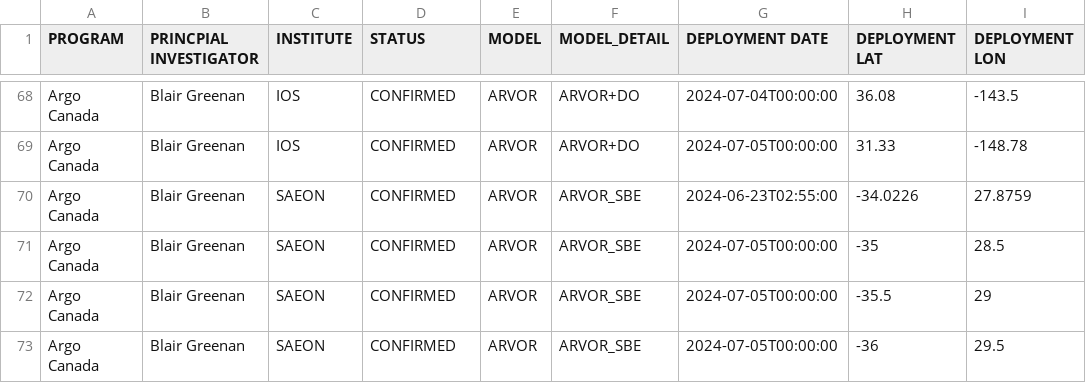
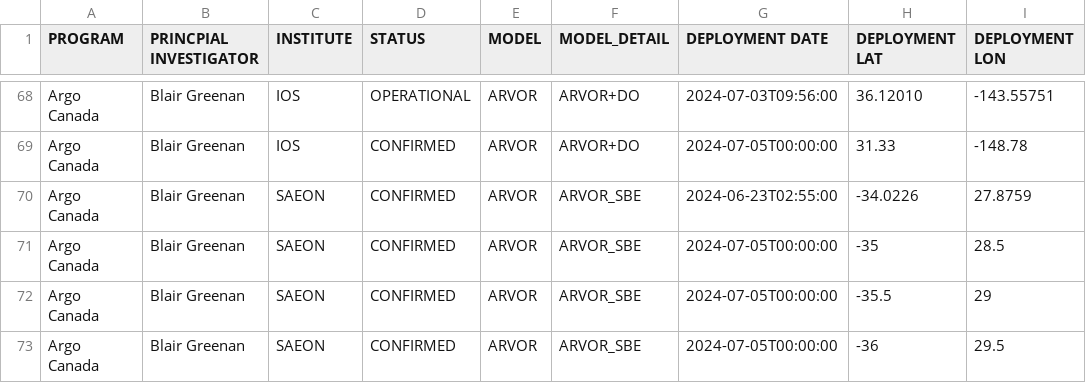
Before and after one commit to ArgoCanada/blog, a CSV file: deployment/canada_deployments.csv, drawn as a sheet; only a part is shown, gaps mark what is left out; the diff covers the shown part only; the diff names each change by its address in the sheet, - before the commit and + after, or states it on an @@ line.

```diff
--- a/deployment/canada_deployments.csv
+++ b/deployment/canada_deployments.csv
-D68 (STATUS): CONFIRMED
+D68 (STATUS): OPERATIONAL
-G68 (DEPLOYMENT DATE): 2024-07-04T00:00:00
+G68 (DEPLOYMENT DATE): 2024-07-03T09:56:00
-H68 (DEPLOYMENT LAT): 36.08
+H68 (DEPLOYMENT LAT): 36.12010
-I68 (DEPLOYMENT LON): -143.5
+I68 (DEPLOYMENT LON): -143.55751
```
Also changed, not shown: 35 edited cells elsewhere in this file, 6 other files.
